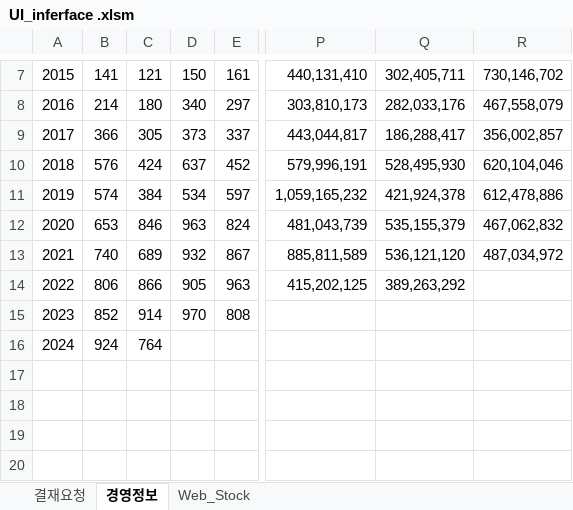
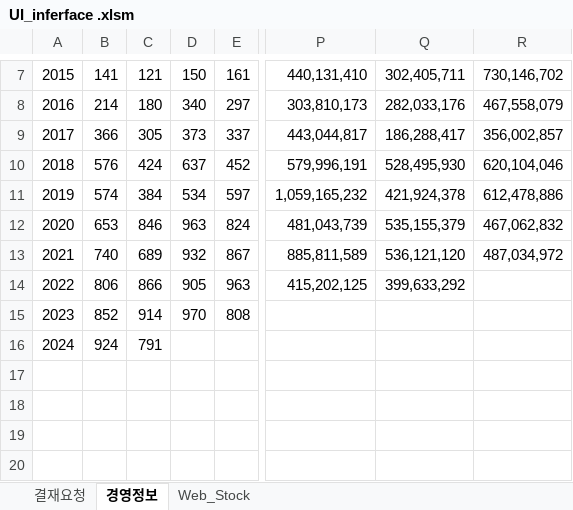
Before and after one commit to starshorse/20200228start, an Excel workbook: python_ex/examples[data-source]/UI_inferface .xlsm, sheet 경영정보, drawn as a sheet; only a part is shown, gaps mark what is left out; values as stored, in another font and other column widths than the file's, no borders; charts and pictures and table styles not drawn; the diff names each change by its address in the sheet, - before the commit and + after, or states it on an @@ line.

```diff
--- a/python_ex/examples[data-source]/UI_inferface .xlsm (sheet 경영정보)
+++ b/python_ex/examples[data-source]/UI_inferface .xlsm (sheet 경영정보)
-Q14: 389,263,292
+Q14: 399,633,292
-C16: 764
+C16: 791
```
Also changed, not shown: charts or pictures, 5 other files.
